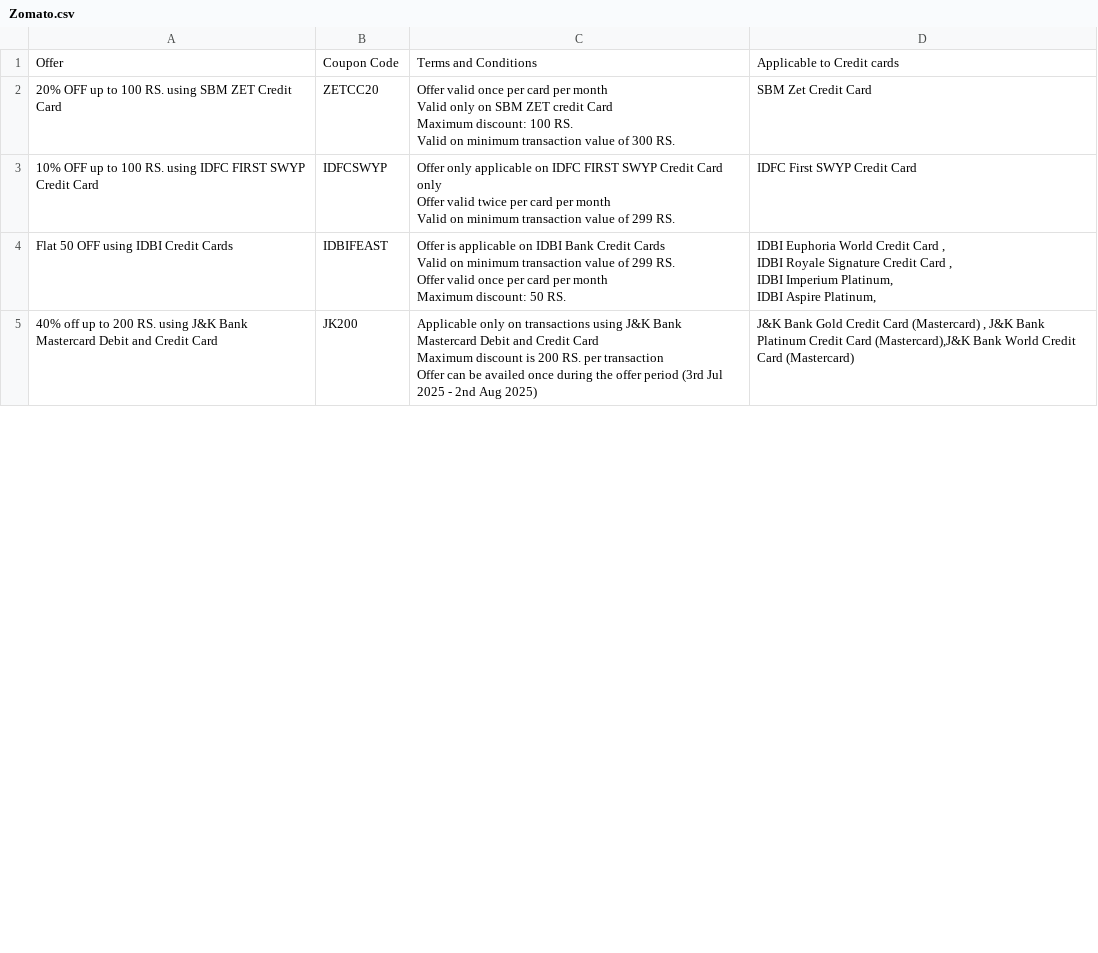
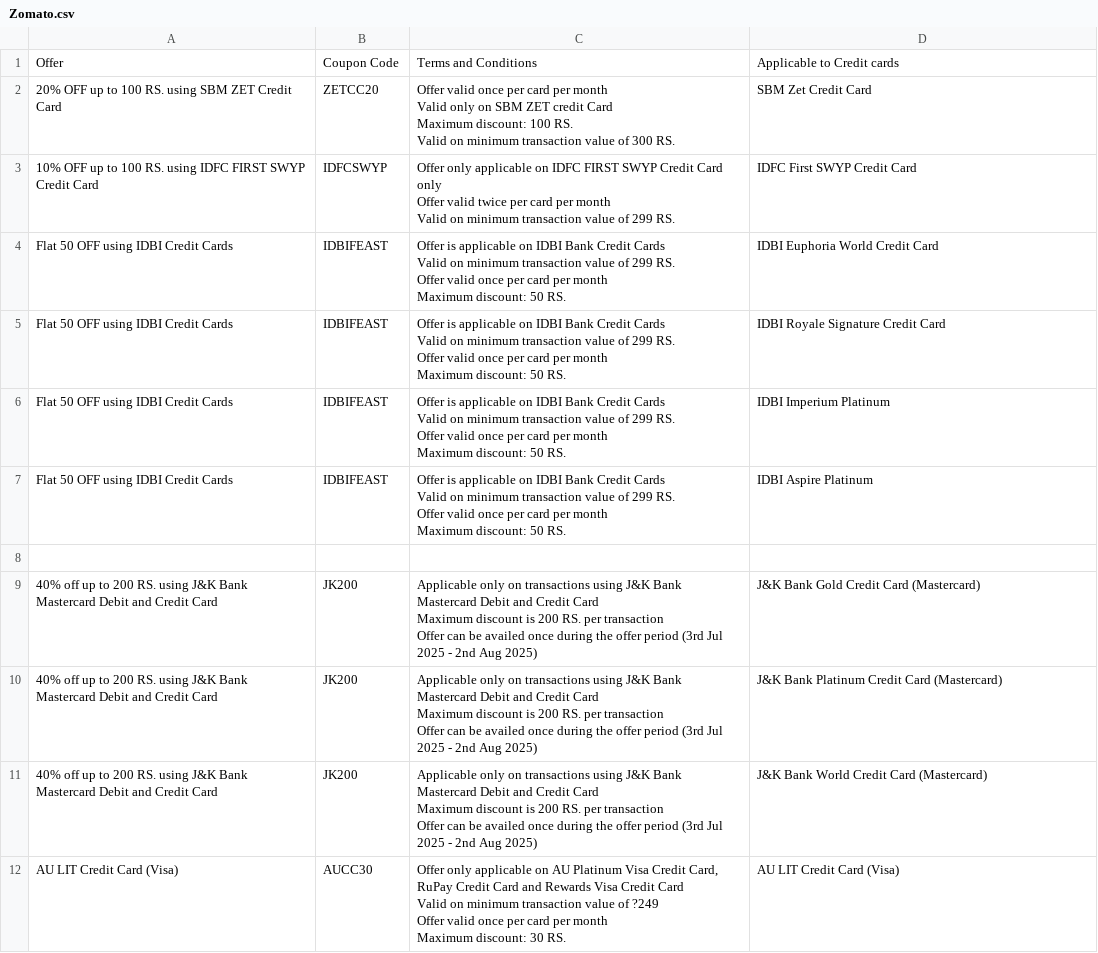
Before and after one commit to Myrupaya/swiggy-zomato-offers, a CSV file: public/Zomato.csv, drawn as a sheet; only a part is shown; the diff covers the shown part only.

```diff
--- a/public/Zomato.csv
+++ b/public/Zomato.csv
@@ -8,11 +8,31 @@ Offer valid twice per card per month
 Valid on minimum transaction value of 299 RS.",IDFC First SWYP Credit Card
-Flat 50 OFF using IDBI Credit Cards,IDBIFEAST,"Offer is applicable on IDBI Bank Credit Cards
-Valid on minimum transaction value of 299 RS.
-Offer valid once per card per month
-Maximum discount: 50 RS.","IDBI Euphoria World Credit Card ,
-IDBI Royale Signature Credit Card ,
-IDBI Imperium Platinum,
-IDBI Aspire Platinum,"
-40% off up to 200 RS. using J&K Bank Mastercard Debit and Credit Card,JK200,"Applicable only on transactions using J&K Bank Mastercard Debit and Credit Card
-Maximum discount is 200 RS. per transaction
-Offer can be availed once during the offer period (3rd Jul 2025 - 2nd Aug 2025)","J&K Bank Gold Credit Card (Mastercard) , J&K Bank Platinum Credit Card (Mastercard),J&K Bank World Credit Card (Mastercard)"
+Flat 50 OFF using IDBI Credit Cards,IDBIFEAST,"Offer is applicable on IDBI Bank Credit Cards
+Valid on minimum transaction value of 299 RS.
+Offer valid once per card per month
+Maximum discount: 50 RS.",IDBI Euphoria World Credit Card
+Flat 50 OFF using IDBI Credit Cards,IDBIFEAST,"Offer is applicable on IDBI Bank Credit Cards
+Valid on minimum transaction value of 299 RS.
+Offer valid once per card per month
+Maximum discount: 50 RS.",IDBI Royale Signature Credit Card
+Flat 50 OFF using IDBI Credit Cards,IDBIFEAST,"Offer is applicable on IDBI Bank Credit Cards
+Valid on minimum transaction value of 299 RS.
+Offer valid once per card per month
+Maximum discount: 50 RS.",IDBI Imperium Platinum
+Flat 50 OFF using IDBI Credit Cards,IDBIFEAST,"Offer is applicable on IDBI Bank Credit Cards
+Valid on minimum transaction value of 299 RS.
+Offer valid once per card per month
+Maximum discount: 50 RS.",IDBI Aspire Platinum
+,,,
+40% off up to 200 RS. using J&K Bank Mastercard Debit and Credit Card,JK200,"Applicable only on transactions using J&K Bank Mastercard Debit and Credit Card
+Maximum discount is 200 RS. per transaction
+Offer can be availed once during the offer period (3rd Jul 2025 - 2nd Aug 2025)",J&K Bank Gold Credit Card (Mastercard)
+40% off up to 200 RS. using J&K Bank Mastercard Debit and Credit Card,JK200,"Applicable only on transactions using J&K Bank Mastercard Debit and Credit Card
+Maximum discount is 200 RS. per transaction
+Offer can be availed once during the offer period (3rd Jul 2025 - 2nd Aug 2025)",J&K Bank Platinum Credit Card (Mastercard)
+40% off up to 200 RS. using J&K Bank Mastercard Debit and Credit Card,JK200,"Applicable only on transactions using J&K Bank Mastercard Debit and Credit Card
+Maximum discount is 200 RS. per transaction
+Offer can be availed once during the offer period (3rd Jul 2025 - 2nd Aug 2025)",J&K Bank World Credit Card (Mastercard)
+AU LIT Credit Card (Visa),AUCC30,"Offer only applicable on AU Platinum Visa Credit Card, RuPay Credit Card and Rewards Visa Credit Card
+Valid on minimum transaction value of ?249
+Offer valid once per card per month
+Maximum discount: 30 RS.",AU LIT Credit Card (Visa)
```
Also changed, not shown: 7 added rows and 3 edited cells elsewhere in this file, public/Swiggy.csv.
